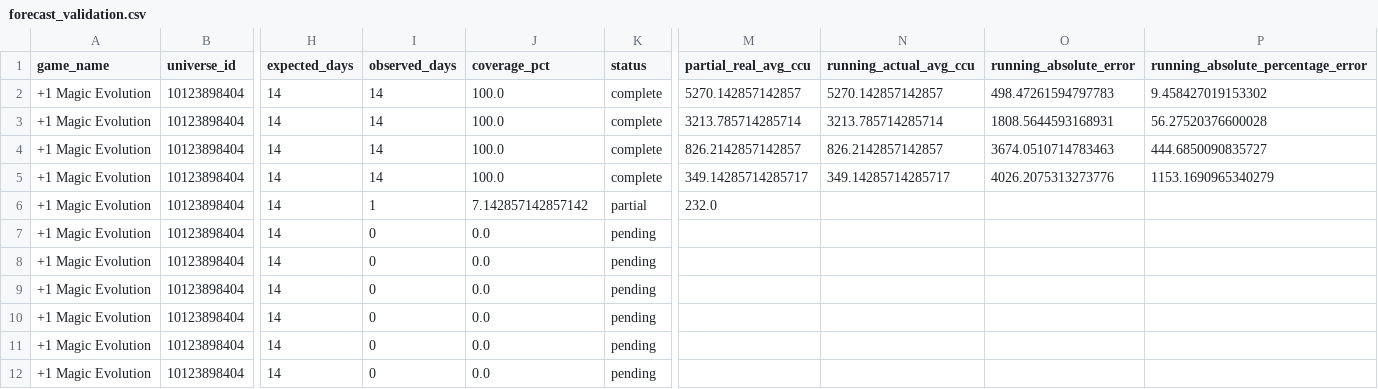
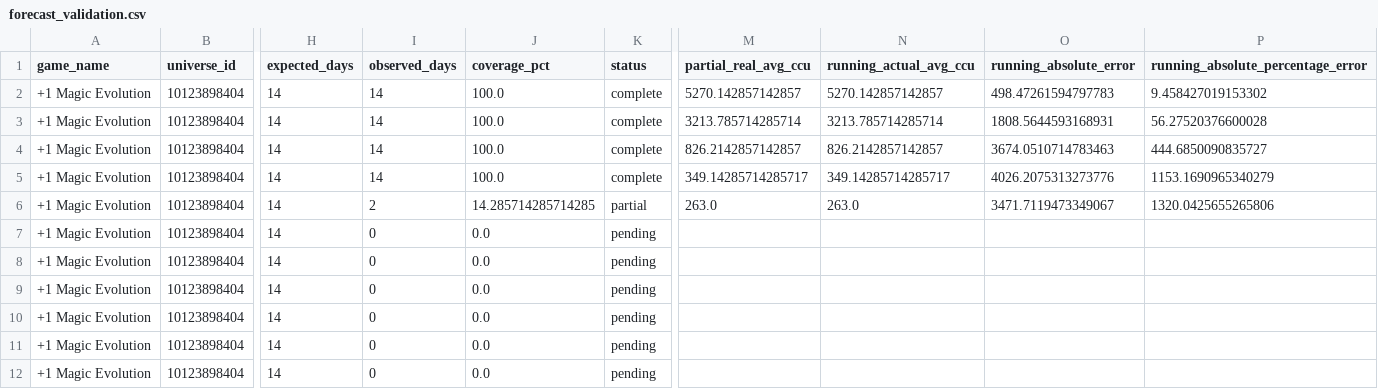
Before and after one commit to lx920/forecast-dashboard, a CSV file: forecast_validation.csv, drawn as a sheet; only a part is shown, gaps mark what is left out; the diff names each change by its address in the sheet, - before the commit and + after, or states it on an @@ line.

Commit message:
Refresh dashboard actuals 2026-09-03

```diff
--- a/forecast_validation.csv
+++ b/forecast_validation.csv
-I6 (observed_days): 1
+I6 (observed_days): 2
-J6 (coverage_pct): 7.142857142857142
+J6 (coverage_pct): 14.285714285714285
-M6 (partial_real_avg_ccu): 232.0
+M6 (partial_real_avg_ccu): 263.0
-N6 (running_actual_avg_ccu): (empty)
+N6 (running_actual_avg_ccu): 263.0
-O6 (running_absolute_error): (empty)
+O6 (running_absolute_error): 3471.7119473349067
-P6: (empty)
+P6: 1320.0425655265806
```
Also changed, not shown: 2 other files.
